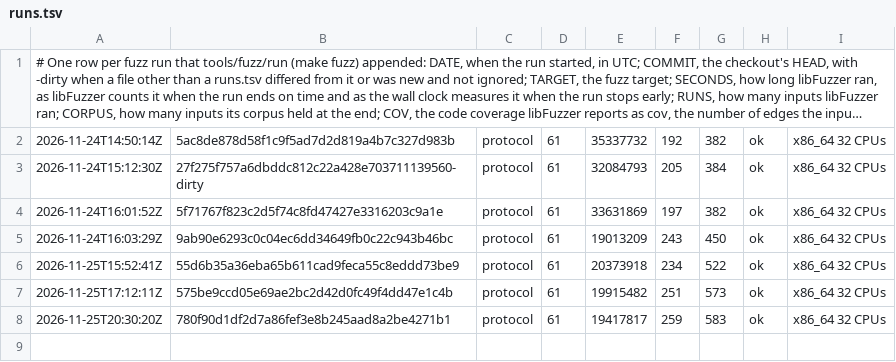
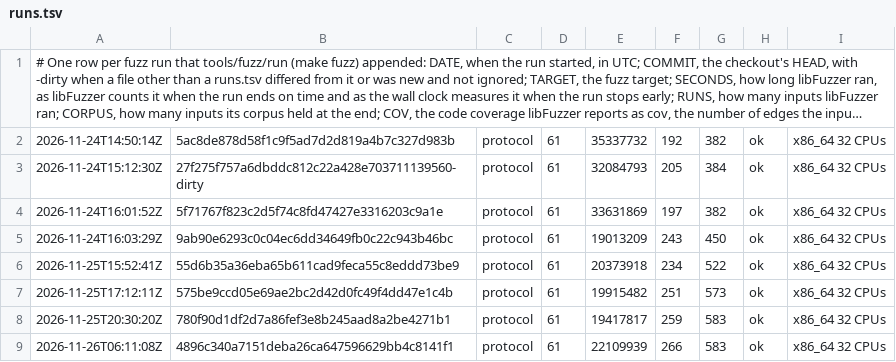
Before and after one commit to vtium/vtium, a TSV file: crates/vtium-broker-protocol/fuzz/runs.tsv, drawn as a sheet; long unchanged cells end in ….

Commit message:
test(vtium-broker-protocol): a 60 s fuzz run of the protocol with the kept consoles' orders

```diff
--- a/crates/vtium-broker-protocol/fuzz/runs.tsv
+++ b/crates/vtium-broker-protocol/fuzz/runs.tsv
@@ -8 +8,2 @@
 2026-11-25T20:30:20Z	780f90d1df2d7a86fef3e8b245aad8a2be4271b1	protocol	61	19417817	259	583	ok	x86_64 32 CPUs
+2026-11-26T06:11:08Z	4896c340a7151deba26ca647596629bb4c8141f1	protocol	61	22109939	266	583	ok	x86_64 32 CPUs
```
